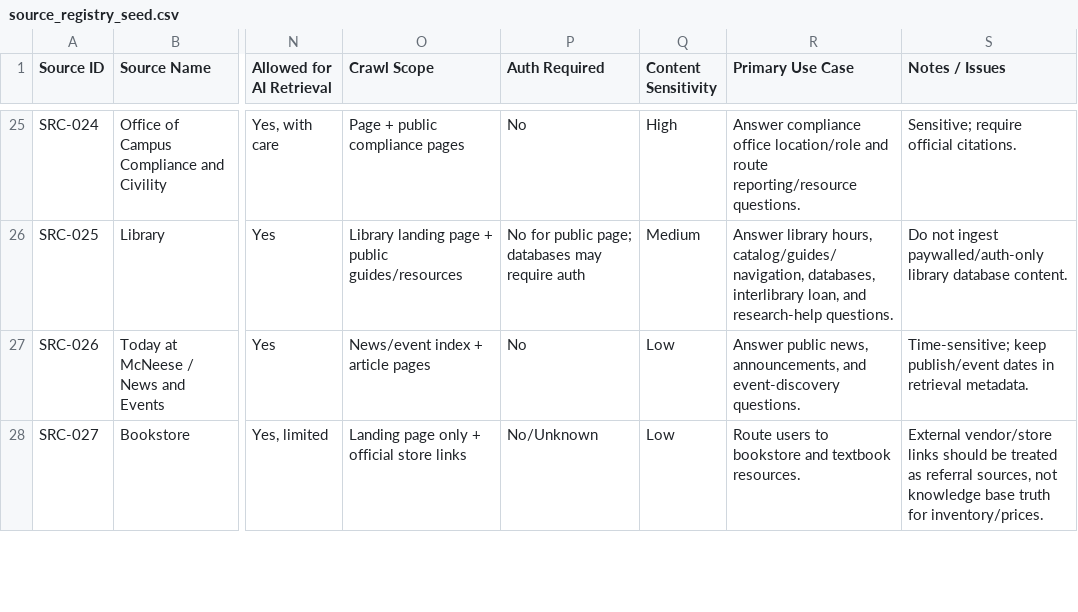
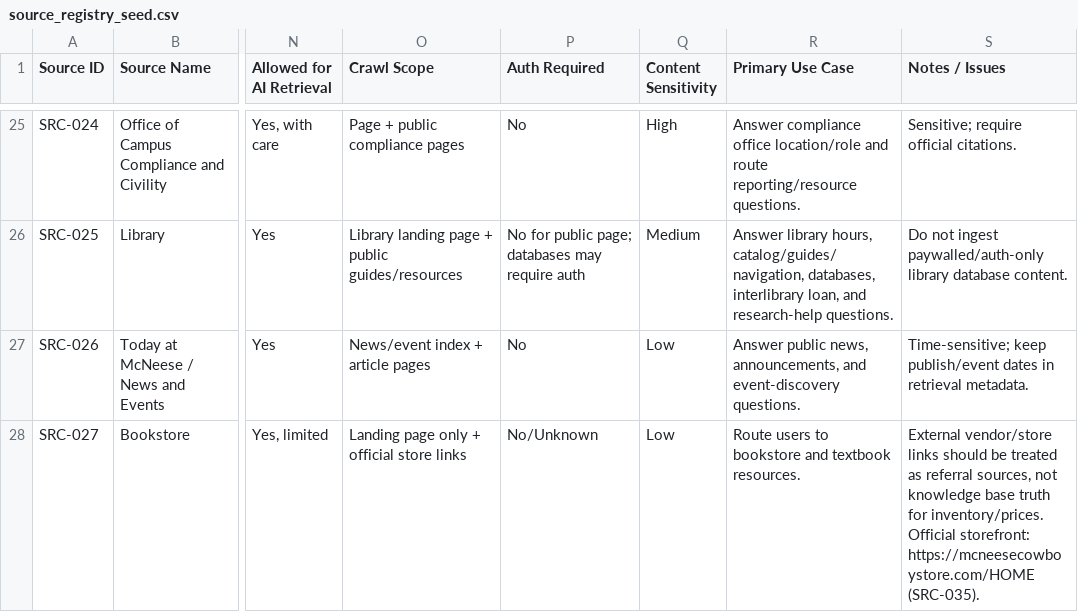
Before and after one commit to McNeeseACMChapter/askmcneese, a CSV file: knowledge/source_registry_seed.csv, drawn as a sheet; only a part is shown, gaps mark what is left out; the diff covers the shown part only; the diff names each change by its address in the sheet, - before the commit and + after, or states it on an @@ line.

```diff
--- a/knowledge/source_registry_seed.csv
+++ b/knowledge/source_registry_seed.csv
-S28 (Notes / Issues): …for inventory/prices.
+S28 (Notes / Issues): …for inventory/prices. Official storefront: https://mcneesecowboystore.com/HOME (SRC-035).
```
Also changed, not shown: 2 added rows and 1 edited cell elsewhere in this file, 46 other files.
